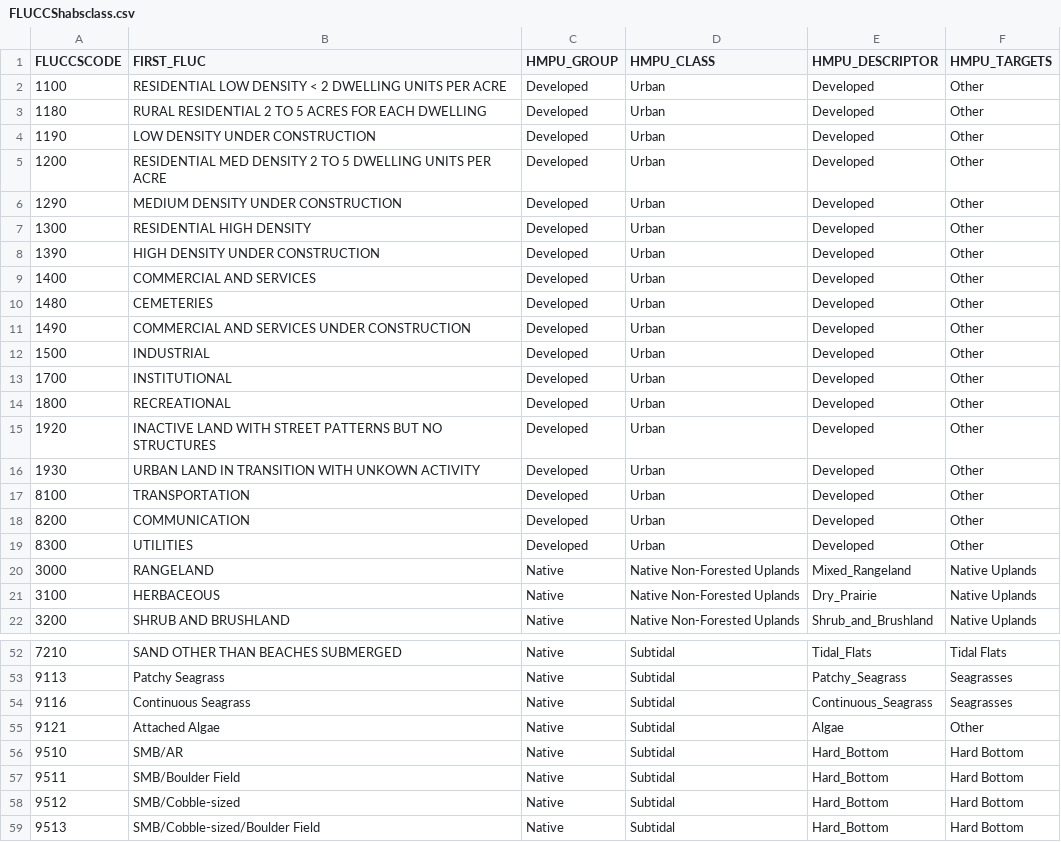
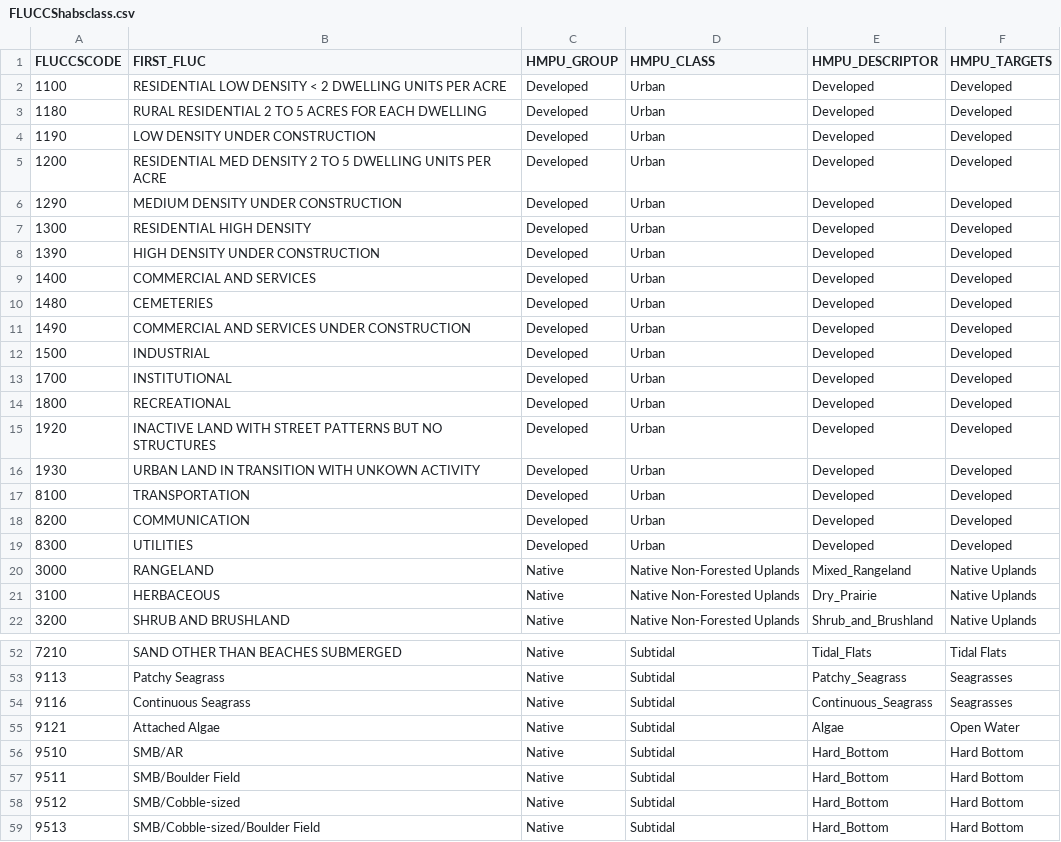
Before and after one commit to tbep-tech/hmpu-workflow, a CSV file: data/FLUCCShabsclass.csv, drawn as a sheet; only a part is shown, gaps mark what is left out; the diff covers the shown part only.

Commit message:
removed area ests from stratum layer, update hmpu targets on fluccs file with dev and open water, workflow for lulc trends

```diff
--- a/data/FLUCCShabsclass.csv
+++ b/data/FLUCCShabsclass.csv
@@ -1,20 +1,20 @@
 FLUCCSCODE,FIRST_FLUC,HMPU_GROUP,HMPU_CLASS,HMPU_DESCRIPTOR,HMPU_TARGETS
-1100,RESIDENTIAL LOW DENSITY < 2 DWELLING UNITS PER ACRE,Developed,Urban,Developed,Other
-1180,RURAL RESIDENTIAL 2 TO 5 ACRES FOR EACH DWELLING,Developed,Urban,Developed,Other
-1190,LOW DENSITY UNDER CONSTRUCTION,Developed,Urban,Developed,Other
-1200,RESIDENTIAL MED DENSITY 2 TO 5 DWELLING UNITS PER ACRE,Developed,Urban,Developed,Other
-1290,MEDIUM DENSITY UNDER CONSTRUCTION,Developed,Urban,Developed,Other
-1300,RESIDENTIAL HIGH DENSITY,Developed,Urban,Developed,Other
-1390,HIGH DENSITY UNDER CONSTRUCTION,Developed,Urban,Developed,Other
-1400,COMMERCIAL AND SERVICES,Developed,Urban,Developed,Other
-1480,CEMETERIES,Developed,Urban,Developed,Other
-1490,COMMERCIAL AND SERVICES UNDER CONSTRUCTION,Developed,Urban,Developed,Other
-1500,INDUSTRIAL,Developed,Urban,Developed,Other
-1700,INSTITUTIONAL,Developed,Urban,Developed,Other
-1800,RECREATIONAL,Developed,Urban,Developed,Other
-1920,INACTIVE LAND WITH STREET PATTERNS BUT NO STRUCTURES,Developed,Urban,Developed,Other
-1930,URBAN LAND IN TRANSITION WITH UNKOWN ACTIVITY,Developed,Urban,Developed,Other
-8100,TRANSPORTATION,Developed,Urban,Developed,Other
-8200,COMMUNICATION,Developed,Urban,Developed,Other
-8300,UTILITIES,Developed,Urban,Developed,Other
+1100,RESIDENTIAL LOW DENSITY < 2 DWELLING UNITS PER ACRE,Developed,Urban,Developed,Developed
+1180,RURAL RESIDENTIAL 2 TO 5 ACRES FOR EACH DWELLING,Developed,Urban,Developed,Developed
+1190,LOW DENSITY UNDER CONSTRUCTION,Developed,Urban,Developed,Developed
+1200,RESIDENTIAL MED DENSITY 2 TO 5 DWELLING UNITS PER ACRE,Developed,Urban,Developed,Developed
+1290,MEDIUM DENSITY UNDER CONSTRUCTION,Developed,Urban,Developed,Developed
+1300,RESIDENTIAL HIGH DENSITY,Developed,Urban,Developed,Developed
+1390,HIGH DENSITY UNDER CONSTRUCTION,Developed,Urban,Developed,Developed
+1400,COMMERCIAL AND SERVICES,Developed,Urban,Developed,Developed
+1480,CEMETERIES,Developed,Urban,Developed,Developed
+1490,COMMERCIAL AND SERVICES UNDER CONSTRUCTION,Developed,Urban,Developed,Developed
+1500,INDUSTRIAL,Developed,Urban,Developed,Developed
+1700,INSTITUTIONAL,Developed,Urban,Developed,Developed
+1800,RECREATIONAL,Developed,Urban,Developed,Developed
+1920,INACTIVE LAND WITH STREET PATTERNS BUT NO STRUCTURES,Developed,Urban,Developed,Developed
+1930,URBAN LAND IN TRANSITION WITH UNKOWN ACTIVITY,Developed,Urban,Developed,Developed
+8100,TRANSPORTATION,Developed,Urban,Developed,Developed
+8200,COMMUNICATION,Developed,Urban,Developed,Developed
+8300,UTILITIES,Developed,Urban,Developed,Developed
 3000,RANGELAND,Native,Native Non-Forested Uplands,Mixed_Rangeland,Native Uplands
@@ -54,3 +54,3 @@ FLUCCSCODE,FIRST_FLUC,HMPU_GROUP,HMPU_CLASS,HMPU_DESCRIPTOR,HMPU_TARGETS
 9116,Continuous Seagrass,Native,Subtidal,Continuous_Seagrass,Seagrasses
-9121,Attached Algae,Native,Subtidal,Algae,Other
+9121,Attached Algae,Native,Subtidal,Algae,Open Water
 9510,SMB/AR,Native,Subtidal,Hard_Bottom,Hard Bottom
```
Also changed, not shown: 15 edited cells elsewhere in this file, 5 other files.
